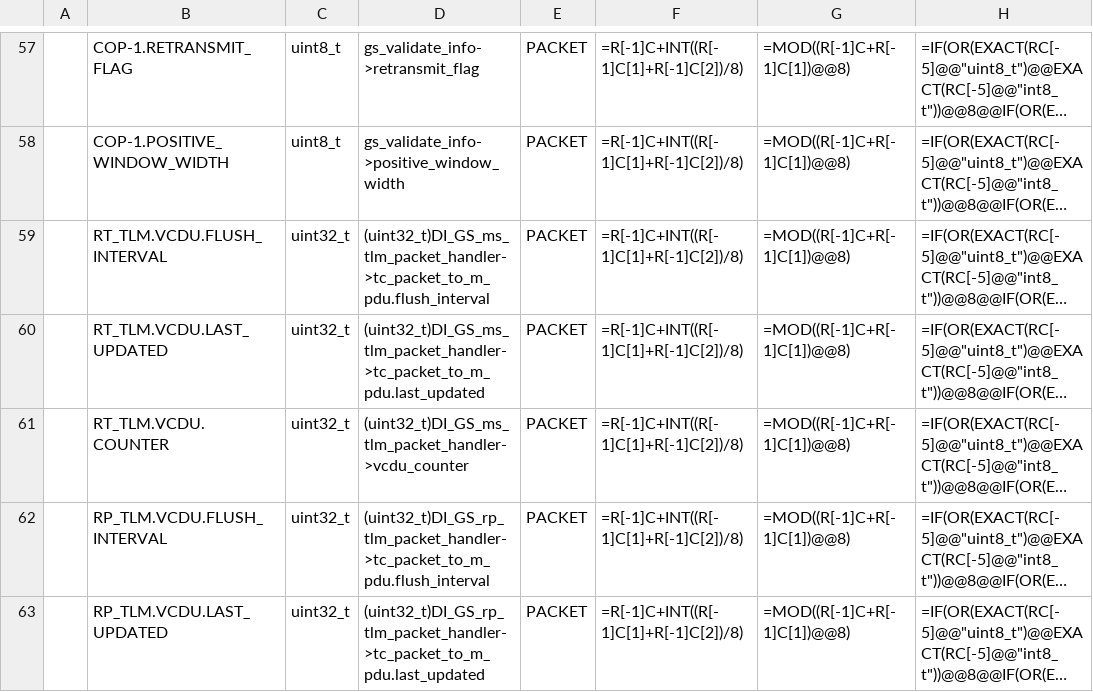
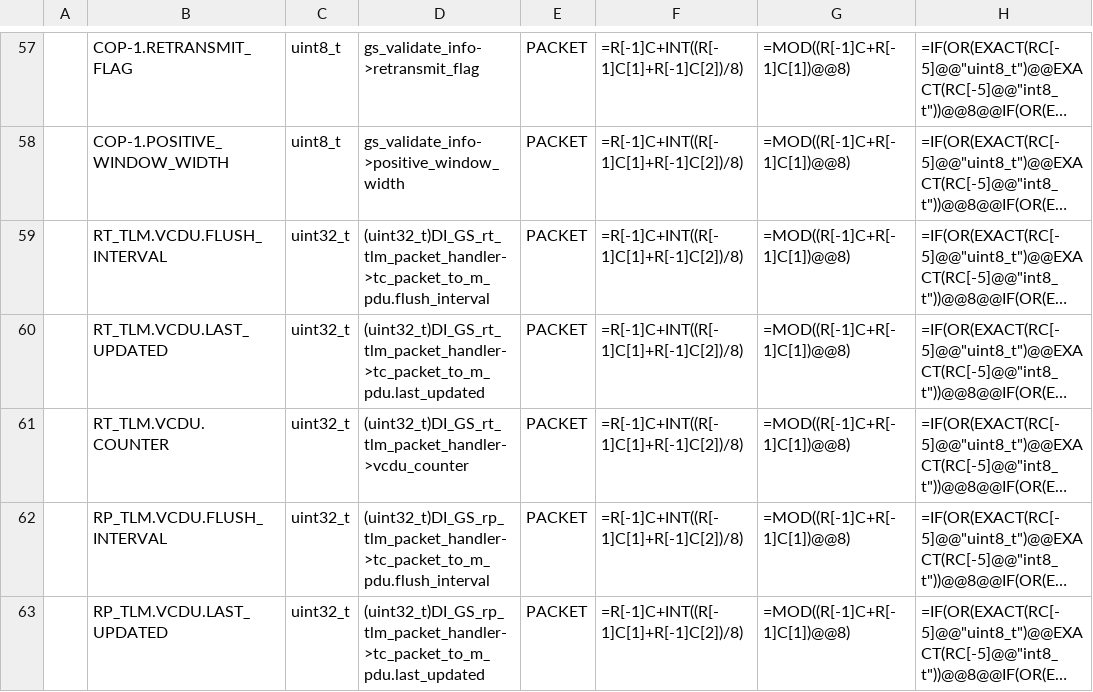
Before and after one commit to ut-issl/c2a-core, a CSV file: Examples/minimum_user/src/src_user/Settings/TlmCmd/DataBase/TLM_DB/SAMPLE_MOBC_TLM_DB_GS.csv, drawn as a sheet; only a part is shown, gaps mark what is left out; long unchanged cells end in …; the diff names each change by its address in the sheet, - before the commit and + after, or states it on an @@ line.

```diff
--- a/Examples/minimum_user/src/src_user/Settings/TlmCmd/DataBase/TLM_DB/SAMPLE_MOBC_TLM_DB_GS.csv
+++ b/Examples/minimum_user/src/src_user/Settings/TlmCmd/DataBase/TLM_DB/SAMPLE_MOBC_TLM_DB_GS.csv
-D59: (uint32_t)DI_GS_ms_tlm_packet_handler->tc_packet_to_m_pdu.flush_interval
+D59: (uint32_t)DI_GS_rt_tlm_packet_handler->tc_packet_to_m_pdu.flush_interval
-D60: (uint32_t)DI_GS_ms_tlm_packet_handler->tc_packet_to_m_pdu.last_updated
+D60: (uint32_t)DI_GS_rt_tlm_packet_handler->tc_packet_to_m_pdu.last_updated
-D61: (uint32_t)DI_GS_ms_tlm_packet_handler->vcdu_counter
+D61: (uint32_t)DI_GS_rt_tlm_packet_handler->vcdu_counter
```
Also changed, not shown: Examples/2nd_obc_user/src/src_user/Settings/TlmCmd/DataBase/TLM_DB/SAMPLE_AOBC_TLM_DB_AOBC_AOBC.csv, Examples/2nd_obc_user/src/src_user/Settings/TlmCmd/DataBase/TLM_DB/calced_data/SAMPLE_AOBC_TLM_DB_AOBC_AOBC.csv, 15 other files.
